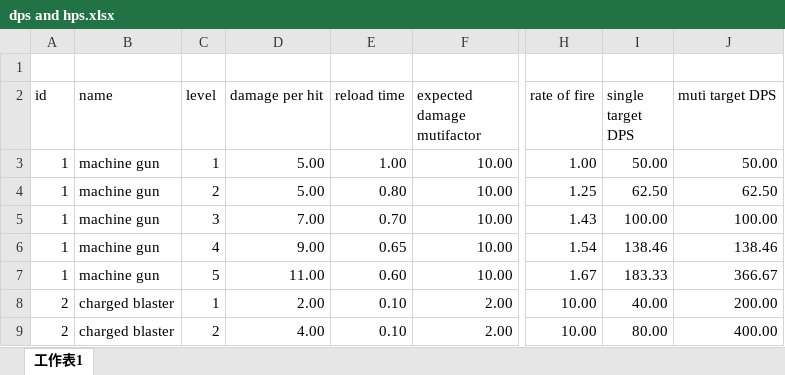
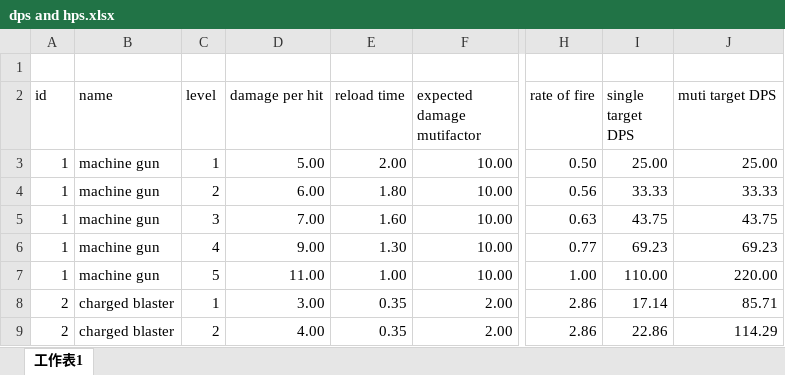
Before and after one commit to JYang496/project_mag, an Excel workbook: Data/dps and hps.xlsx, sheet 工作表1, drawn as a sheet; only a part is shown, gaps mark what is left out; values as stored, in another font and other column widths than the file's, no borders; table styles not drawn; the diff covers the shown part only; the diff names each change by its address in the sheet, - before the commit and + after, or states it on an @@ line.

```diff
--- a/Data/dps and hps.xlsx (sheet 工作表1)
+++ b/Data/dps and hps.xlsx (sheet 工作表1)
-E3 (reload time): 1.00
+E3 (reload time): 2.00
-H3 (rate of fire): 1.00
+H3 (rate of fire): 0.50
-I3 (single target DPS): 50.00
+I3 (single target DPS): 25.00
-J3 (muti target DPS): 50.00
+J3 (muti target DPS): 25.00
-D4 (damage per hit): 5.00
+D4 (damage per hit): 6.00
-E4 (reload time): 0.80
+E4 (reload time): 1.80
-H4 (rate of fire): 1.25
+H4 (rate of fire): 0.56
-I4 (single target DPS): 62.50
+I4 (single target DPS): 33.33
-J4 (muti target DPS): 62.50
+J4 (muti target DPS): 33.33
-E5 (reload time): 0.70
+E5 (reload time): 1.60
-H5 (rate of fire): 1.43
+H5 (rate of fire): 0.63
-I5 (single target DPS): 100.00
+I5 (single target DPS): 43.75
-J5 (muti target DPS): 100.00
+J5 (muti target DPS): 43.75
-E6 (reload time): 0.65
+E6 (reload time): 1.30
-H6 (rate of fire): 1.54
+H6 (rate of fire): 0.77
-I6 (single target DPS): 138.46
+I6 (single target DPS): 69.23
-J6 (muti target DPS): 138.46
+J6 (muti target DPS): 69.23
-E7 (reload time): 0.60
+E7 (reload time): 1.00
-H7 (rate of fire): 1.67
+H7 (rate of fire): 1.00
-I7 (single target DPS): 183.33
+I7 (single target DPS): 110.00
-J7 (muti target DPS): 366.67
+J7 (muti target DPS): 220.00
-D8 (damage per hit): 2.00
+D8 (damage per hit): 3.00
-E8:E9 (reload time): 0.10
+E8:E9 (reload time): 0.35
-H8:H9 (rate of fire): 10.00
+H8:H9 (rate of fire): 2.86
-I8 (single target DPS): 40.00
+I8 (single target DPS): 17.14
-J8 (muti target DPS): 200.00
+J8 (muti target DPS): 85.71
-I9 (single target DPS): 80.00
+I9 (single target DPS): 22.86
-J9 (muti target DPS): 400.00
+J9 (muti target DPS): 114.29
```
Also changed, not shown: 2 removed rows and 199 edited cells elsewhere in this sheet, formulas that keep their value, 10 other files.
